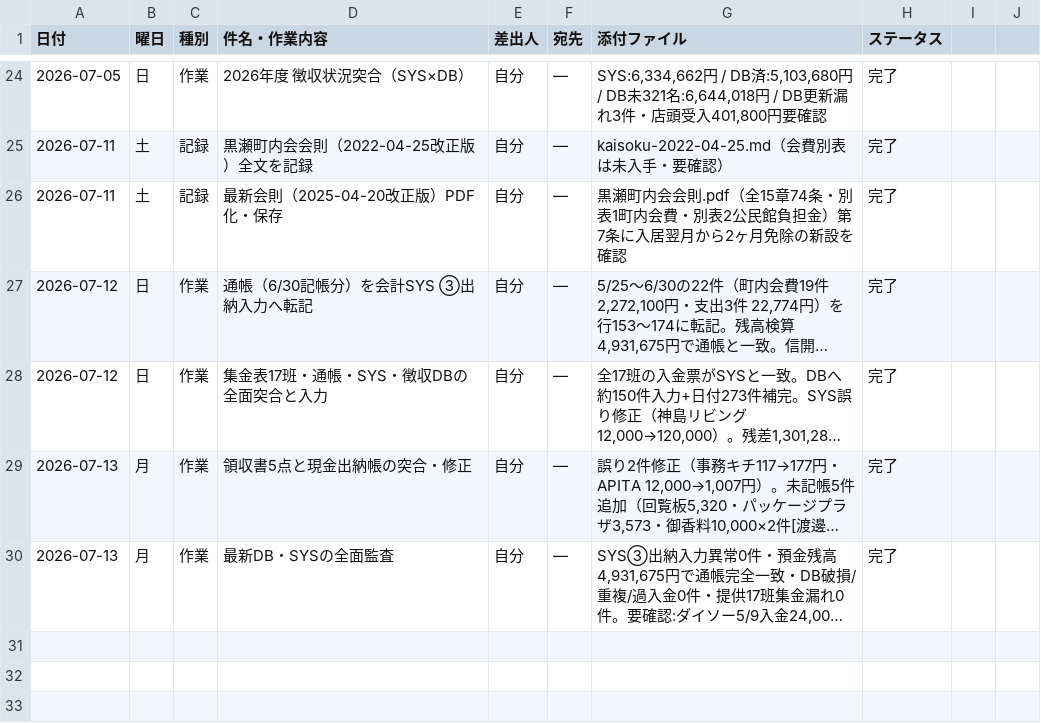
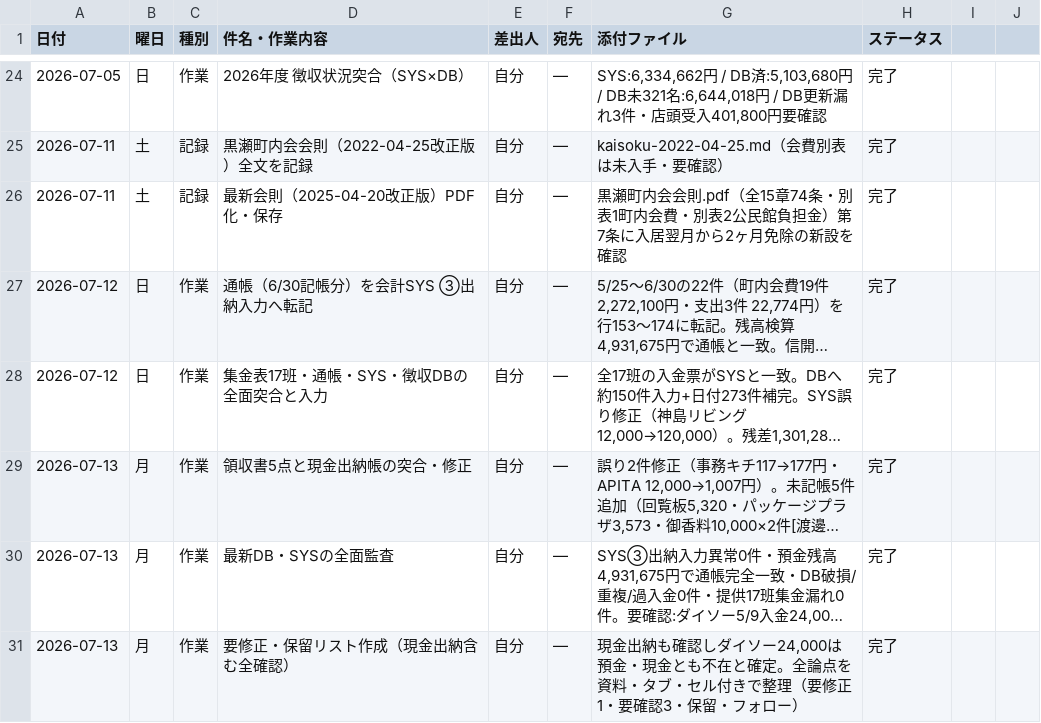
Before and after one commit to TAKUYA-1187/Claude, a CSV file: accounting/2026/timeline.csv, drawn as a sheet; only a part is shown, gaps mark what is left out; long unchanged cells end in …; the diff names each change by its address in the sheet, - before the commit and + after, or states it on an @@ line.

```diff
--- a/accounting/2026/timeline.csv
+++ b/accounting/2026/timeline.csv
+row 31: 2026-07-13 | 月 | 作業 | 要修正・保留リスト作成（現金出納含む全確認） | 自分 | — | 現金出納も確認しダイソー24,000は預金・現金とも不在と確定。全論点を資料・タブ・セル付きで整理（要修正1・要確認3・保留・フォロー） | 完了
```
Also changed, not shown: 1 other file.
